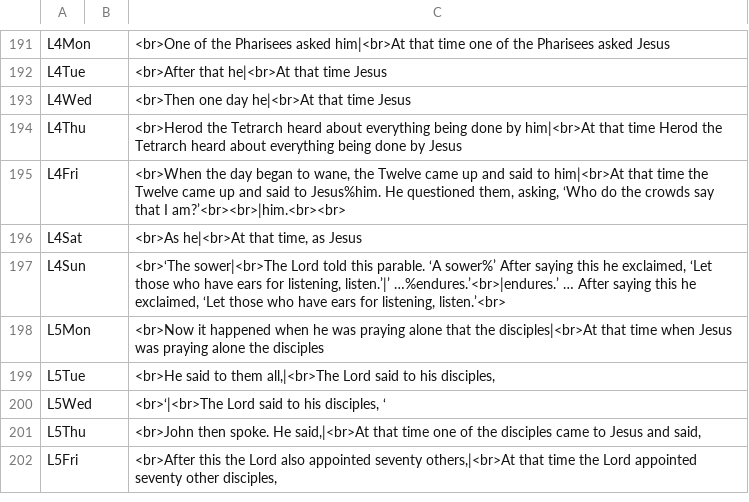
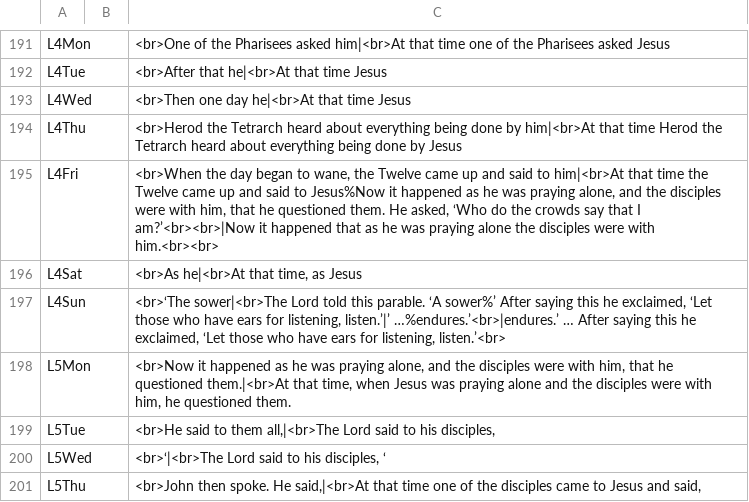
Before and after one commit to cmbryan/yocal, a CSV file: db/mods.csv, drawn as a sheet; only a part is shown, gaps mark what is left out; the shorter side is filled out with more unchanged rows.

```diff
--- a/db/mods.csv
+++ b/db/mods.csv
@@ -194,6 +194,6 @@ L4Wed		<br>Then one day he|<br>At that time Jesus
 L4Thu		<br>Herod the Tetrarch heard about everything being done by him|<br>At that time Herod the Tetrarch heard about everything being done by Jesus
-L4Fri		<br>When the day began to wane, the Twelve came up and said to him|<br>At that time the Twelve came up and said to Jesus%him. He questioned them, asking, ‘Who do the crowds say that I am?’<br><br>|him.<br><br>
+L4Fri		<br>When the day began to wane, the Twelve came up and said to him|<br>At that time the Twelve came up and said to Jesus%Now it happened as he was praying alone, and the disciples were with him, that he questioned them. He asked, ‘Who do the crowds say that I am?’<br><br>|Now it happened that as he was praying alone the disciples were with him.<br><br>
 L4Sat		<br>As he|<br>At that time, as Jesus
 L4Sun		<br>‘The sower|<br>The Lord told this parable. ‘A sower%’ After saying this he exclaimed, ‘Let those who have ears for listening, listen.’|’ …%endures.’<br>|endures.’ … After saying this he exclaimed, ‘Let those who have ears for listening, listen.’<br>
-L5Mon		<br>Now it happened when he was praying alone that the disciples|<br>At that time when Jesus was praying alone the disciples
+L5Mon		<br>Now it happened as he was praying alone, and the disciples were with him, that he questioned them.|<br>At that time, when Jesus was praying alone and the disciples were with him, he questioned them.
 L5Tue		<br>He said to them all,|<br>The Lord said to his disciples,
```
Also changed, not shown: 1 other file.
